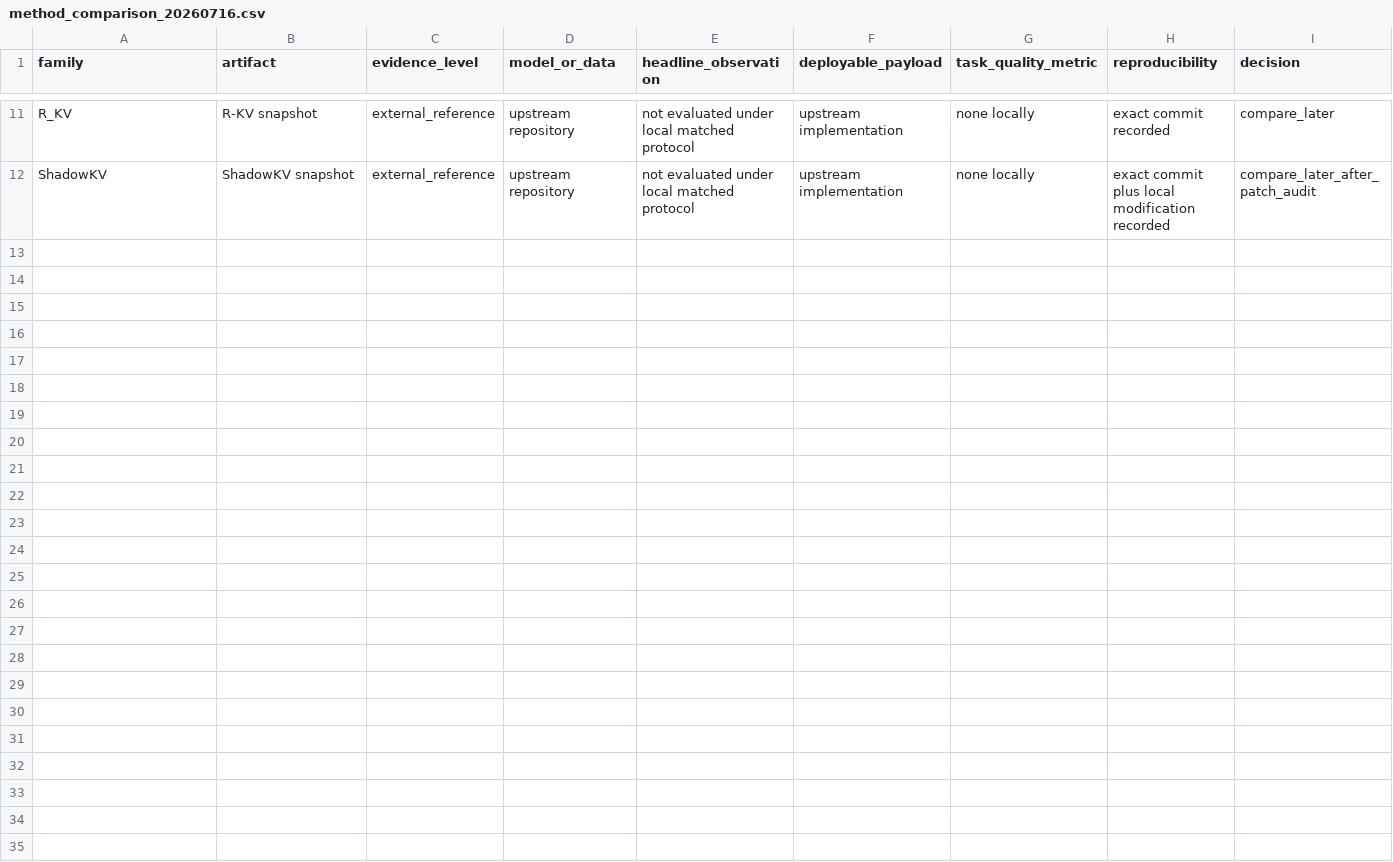
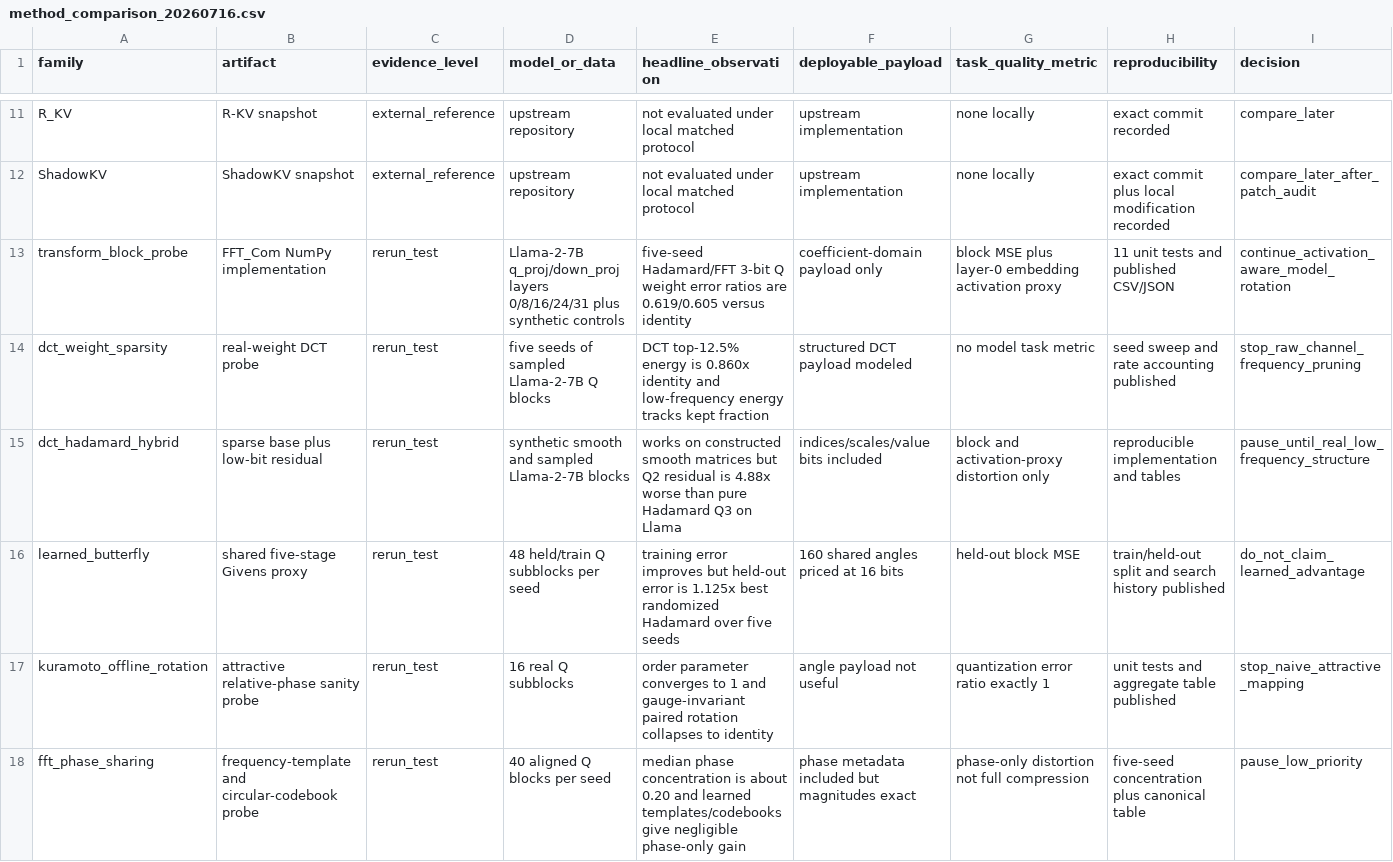
Before and after one commit to chaochao825/FFT_Com, a CSV file: docs/tables/method_comparison_20260716.csv, drawn as a sheet; only a part is shown, gaps mark what is left out; the diff names each change by its address in the sheet, - before the commit and + after, or states it on an @@ line.

Commit message:
Add transform compression potential study

```diff
--- a/docs/tables/method_comparison_20260716.csv
+++ b/docs/tables/method_comparison_20260716.csv
+row 13: transform_block_probe | FFT_Com NumPy implementation | rerun_test | Llama-2-7B q_proj/down_proj layers 0/8/16/24/31 plus synthetic controls | five-seed Hadamard/FFT 3-bit Q weight error ratios are 0.619/0.605 versus identity | coefficient-domain payload only | block MSE plus layer-0 embedding activation proxy | 11 unit tests and published CSV/JSON | continue_activation_aware_model_rotation
+row 14: dct_weight_sparsity | real-weight DCT probe | rerun_test | five seeds of sampled Llama-2-7B Q blocks | DCT top-12.5% energy is 0.860x identity and low-frequency energy tracks kept fraction | structured DCT payload modeled | no model task metric | seed sweep and rate accounting published | stop_raw_channel_frequency_pruning
+row 15: dct_hadamard_hybrid | sparse base plus low-bit residual | rerun_test | synthetic smooth and sampled Llama-2-7B blocks | works on constructed smooth matrices but Q2 residual is 4.88x worse than pure Hadamard Q3 on Llama | indices/scales/value bits included | block and activation-proxy distortion only | reproducible implementation and tables | pause_until_real_low_frequency_structure
+row 16: learned_butterfly | shared five-stage Givens proxy | rerun_test | 48 held/train Q subblocks per seed | training error improves but held-out error is 1.125x best randomized Hadamard over five seeds | 160 shared angles priced at 16 bits | held-out block MSE | train/held-out split and search history published | do_not_claim_learned_advantage
+row 17: kuramoto_offline_rotation | attractive relative-phase sanity probe | rerun_test | 16 real Q subblocks | order parameter converges to 1 and gauge-invariant paired rotation collapses to identity | angle payload not useful | quantization error ratio exactly 1 | unit tests and aggregate table published | stop_naive_attractive_mapping
+row 18: fft_phase_sharing | frequency-template and circular-codebook probe | rerun_test | 40 aligned Q blocks per seed | median phase concentration is about 0.20 and learned templates/codebooks give negligible phase-only gain | phase metadata included but magnitudes exact | phase-only distortion not full compression | five-seed concentration plus canonical table | pause_low_priority
```
Also changed, not shown: 27 other files.
